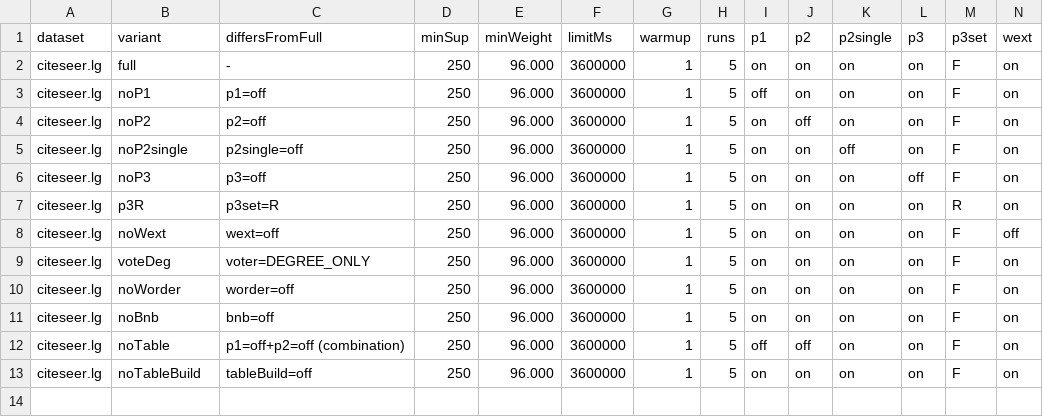
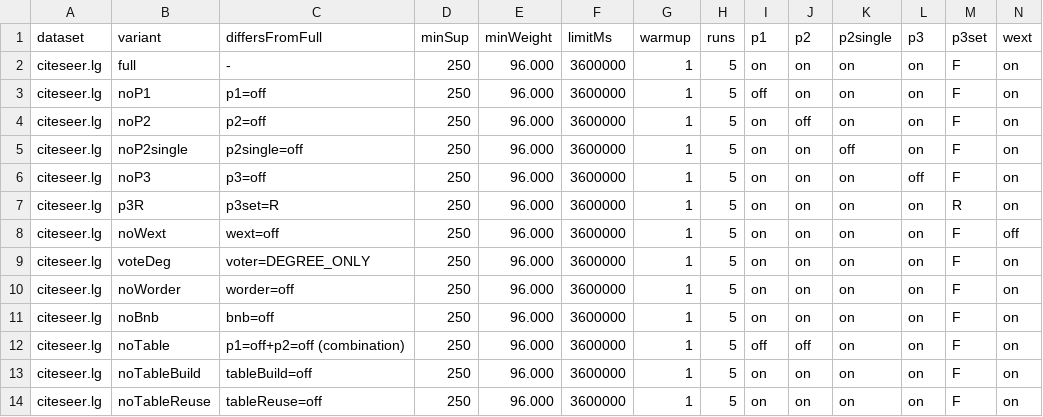
Before and after one commit to tran-minh-thai/welt-weighted-fsm, a CSV file: results/v2_revision/20261021_2047_Admin-PC/B4_ablation.csv, drawn as a sheet; only a part is shown; rows hold the shown columns only; the diff names each change by its address in the sheet, - before the commit and + after, or states it on an @@ line.

Commit message:
Results: ablation noTableReuse citeseer.lg minSup=250: OK

```diff
--- a/results/v2_revision/20261021_2047_Admin-PC/B4_ablation.csv
+++ b/results/v2_revision/20261021_2047_Admin-PC/B4_ablation.csv
+row 14: citeseer.lg | noTableReuse | tableReuse=off | 250 | 96.000 | 3600000 | 1 | 5 | on | on | on | on | F | on
```
